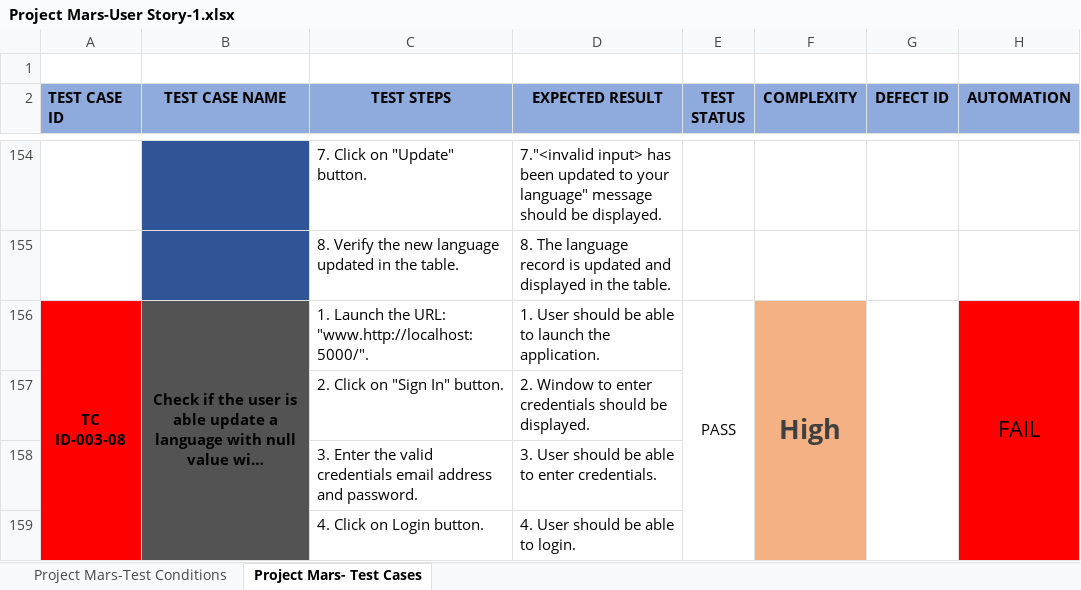
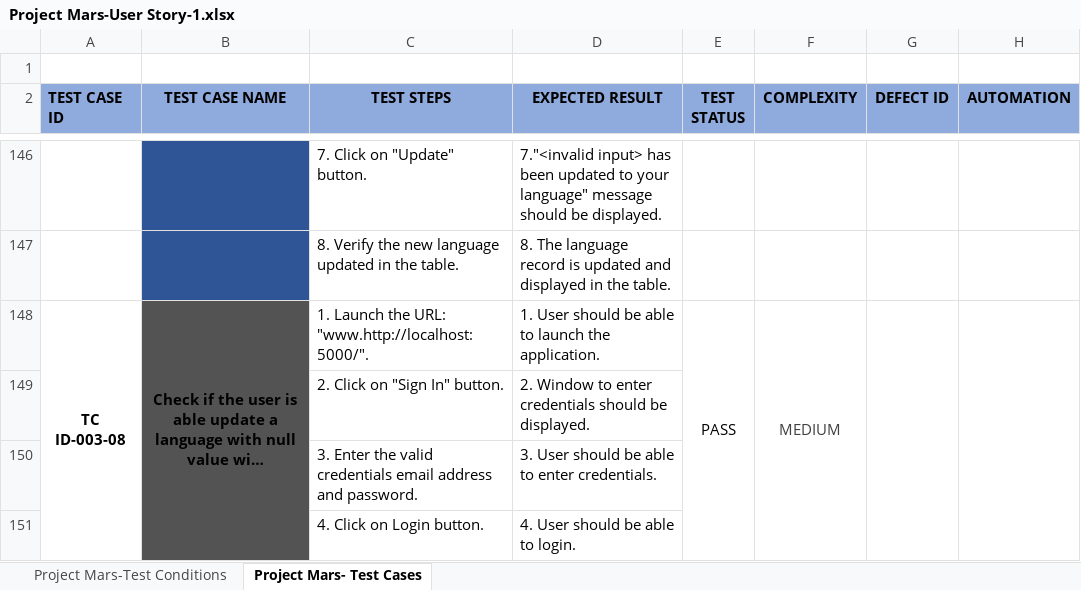
Before and after one commit to Murugeshwari23/Project-QA-Mars, an Excel workbook: Project Mars-User Story-1.xlsx, sheet Project Mars- Test Cases, drawn as a sheet; only a part is shown, gaps mark what is left out; long unchanged cells end in …; values as stored, in another font and other column widths than the file's, no borders; addresses are those after the commit; the diff covers the shown part only; the diff names each change by its address in the sheet, - before the commit and + after, or states it on an @@ line.

Commit message:
Resubmission of Negative test

```diff
--- a/Project Mars-User Story-1.xlsx (sheet Project Mars- Test Cases)
+++ b/Project Mars-User Story-1.xlsx (sheet Project Mars- Test Cases)
-A148:A151 fill: #FF0000
+A148:A151 fill: none
-F148 (COMPLEXITY): High
+F148 (COMPLEXITY): MEDIUM
-F148 bold: on
+F148 bold: off, text size: smaller
-F148:F151 fill: #F4B183
+F148:F151 fill: none
-H148 (AUTOMATION): FAIL
+H148 (AUTOMATION): (empty)
-H148:H151 fill: #FF0000
+H148:H151 fill: none
```
Also changed, not shown: 8 removed rows, 12 edited cells and cell formats elsewhere in this sheet, Project-QAMars/Project Mars-User Story-1.xlsx, 7 other files.
